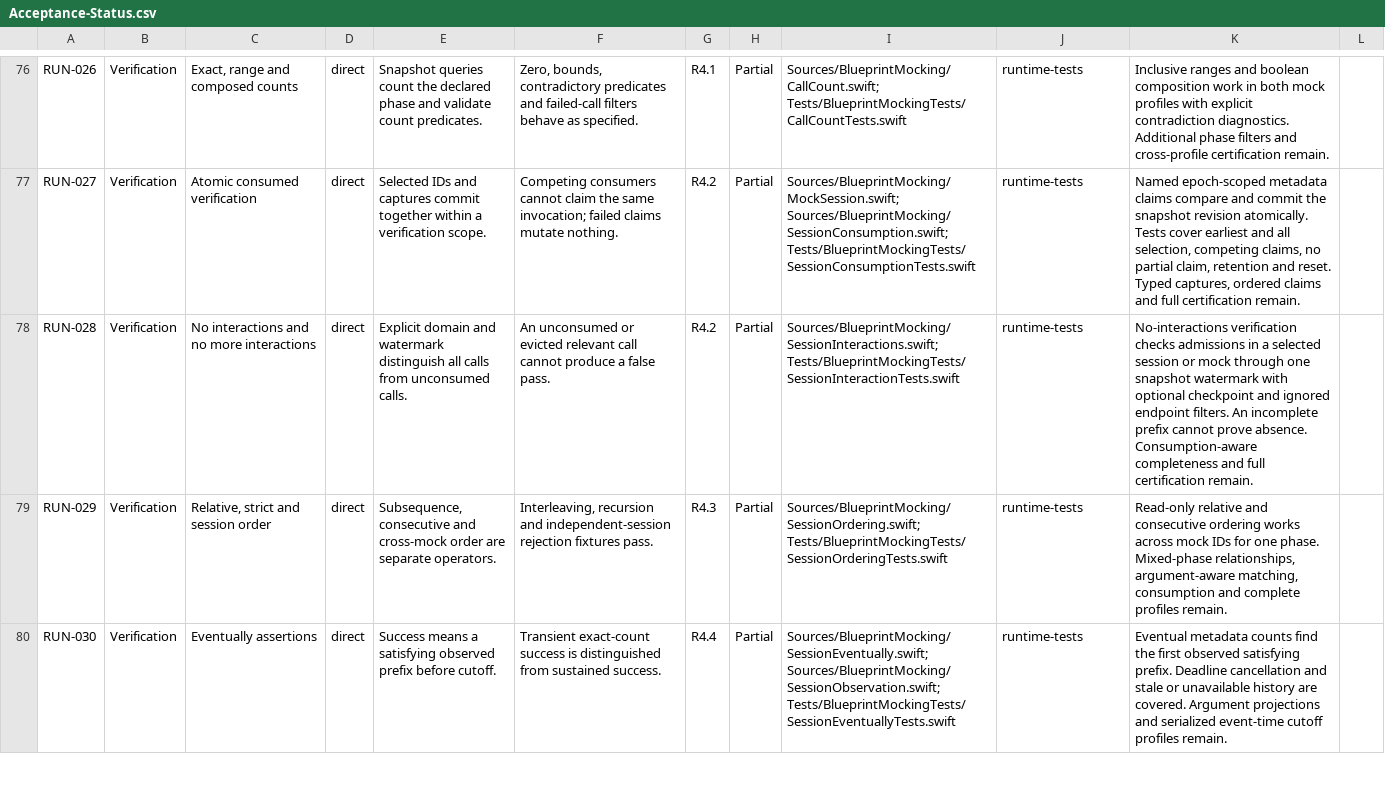
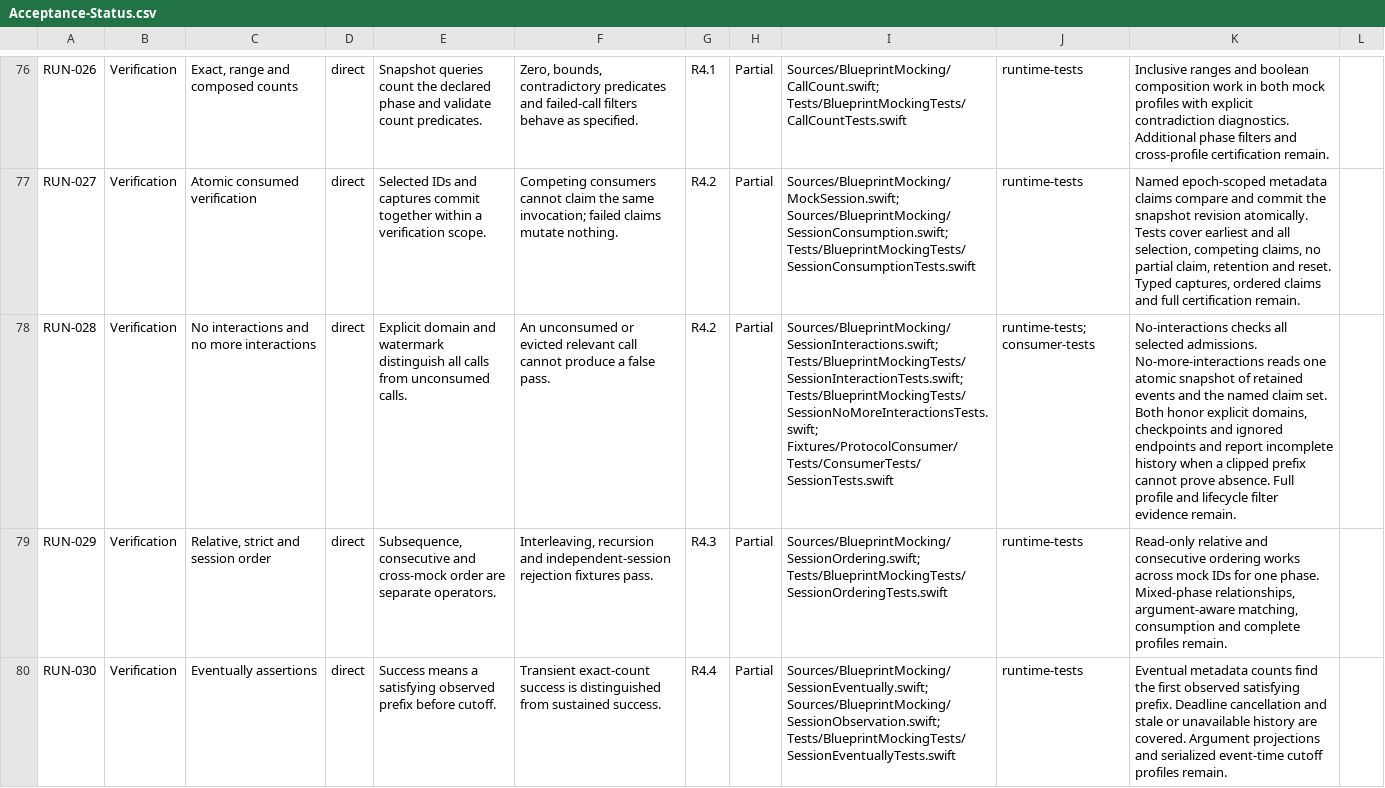
Before and after one commit to trianstudios/blueprint-swift-mocking-framework, a CSV file: Docs/Acceptance-Status.csv, drawn as a sheet; only a part is shown, gaps mark what is left out; the diff names each change by its address in the sheet, - before the commit and + after, or states it on an @@ line.

Commit message:
Milestone 31: verify unclaimed interactions at an atomic watermark

```diff
--- a/Docs/Acceptance-Status.csv
+++ b/Docs/Acceptance-Status.csv
-I78: Sources/BlueprintMocking/SessionInteractions.swift; Tests/BlueprintMockingTests/SessionInteractionTests.swift
+I78: Sources/BlueprintMocking/SessionInteractions.swift; Tests/BlueprintMockingTests/SessionInteractionTests.swift; Tests/BlueprintMockingTests/SessionNoMoreInteractionsTests.swift; Fixtures/ProtocolConsumer/Tests/ConsumerTests/SessionTests.swift
-J78: runtime-tests
+J78: runtime-tests; consumer-tests
-K78: No-interactions verification checks admissions in a selected session or mock through one snapshot watermark with optional checkpoint and ignored endpoint filters. An incomplete prefix cannot prove absence. Consumption-aware completeness and full certification remain.
+K78: No-interactions checks all selected admissions. No-more-interactions reads one atomic snapshot of retained events and the named claim set. Both honor explicit domains, checkpoints and ignored endpoints and report incomplete history when a clipped prefix cannot prove absence. Full profile and lifecycle filter evidence remain.
```
Also changed, not shown: 4 other files.
